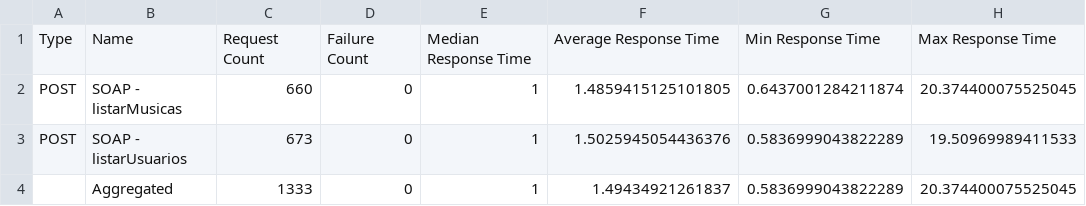
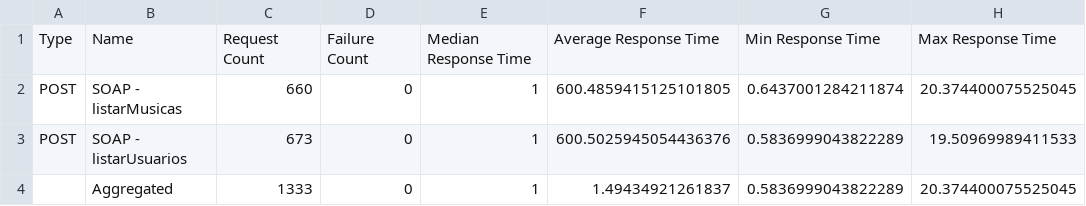
Before and after one commit to JvLira07/SOAP, a CSV file: 100.csv, drawn as a sheet; only a part is shown; the diff names each change by its address in the sheet, - before the commit and + after, or states it on an @@ line.

```diff
--- a/100.csv
+++ b/100.csv
-F2: 1.4859415125101805
+F2: 600.4859415125101805
-F3: 1.5025945054436376
+F3: 600.5025945054436376
```
Also changed, not shown: 10.csv, 1000.csv.
